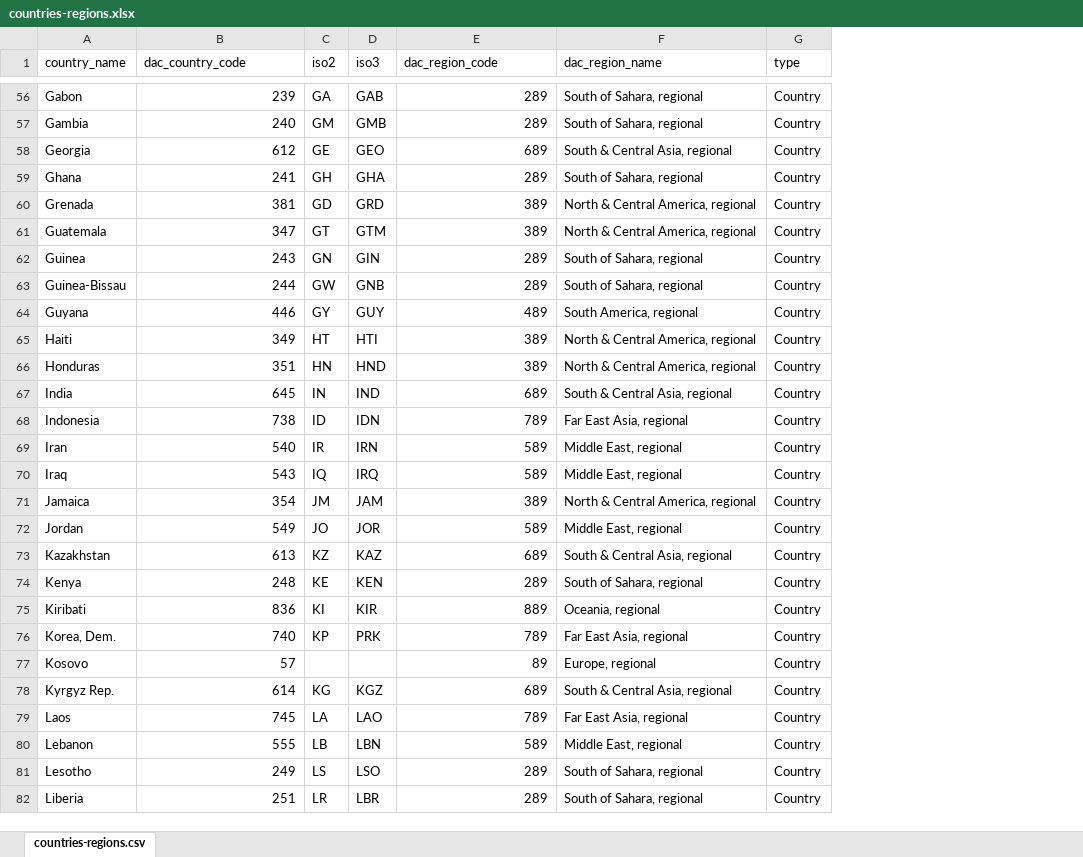
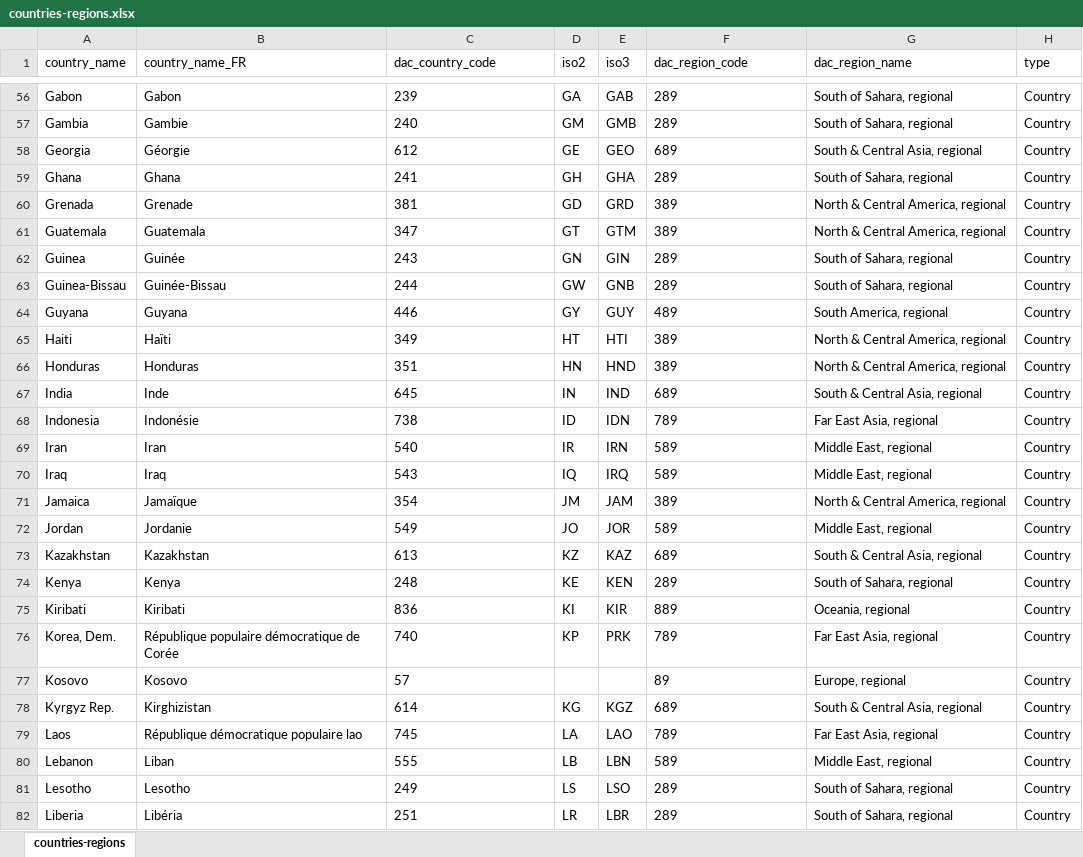
Before and after one commit to markbrough/fr-crs-iati, an Excel workbook: lib/countries-regions.xlsx, sheet countries-regions, drawn as a sheet; only a part is shown, gaps mark what is left out; values as stored, in another font and other column widths than the file's, no borders; addresses are those after the commit; the diff covers the shown part only; the diff names each change by its address in the sheet, - before the commit and + after, or states it on an @@ line.

Commit message:
Update countries-regions.xlsx

```diff
--- a/lib/countries-regions.xlsx (sheet countries-regions)
+++ b/lib/countries-regions.xlsx (sheet countries-regions)
-sheet tab: countries-regions.csv
+sheet tab: countries-regions
+column B (country_name_FR), rows 56-82: Gabon | Gambie | Géorgie | Ghana | Grenade | Guatemala | Guinée | Guinée-Bissau | Guyana | Haïti | Honduras | Inde | Indonésie | Iran | Iraq | Jamaïque | Jordanie | Kazakhstan | Kenya | Kiribati | République populaire démocratique de Corée | Kosovo | Kirghizistan | République démocratique populaire lao | Liban | Lesotho | Libéria
-C56:C82 alignment: right
+C56:C82 alignment: left
-F56:F82 alignment: right
+F56:F82 alignment: left
```
Also changed, not shown: 1 added row and cell formats elsewhere in this sheet.
